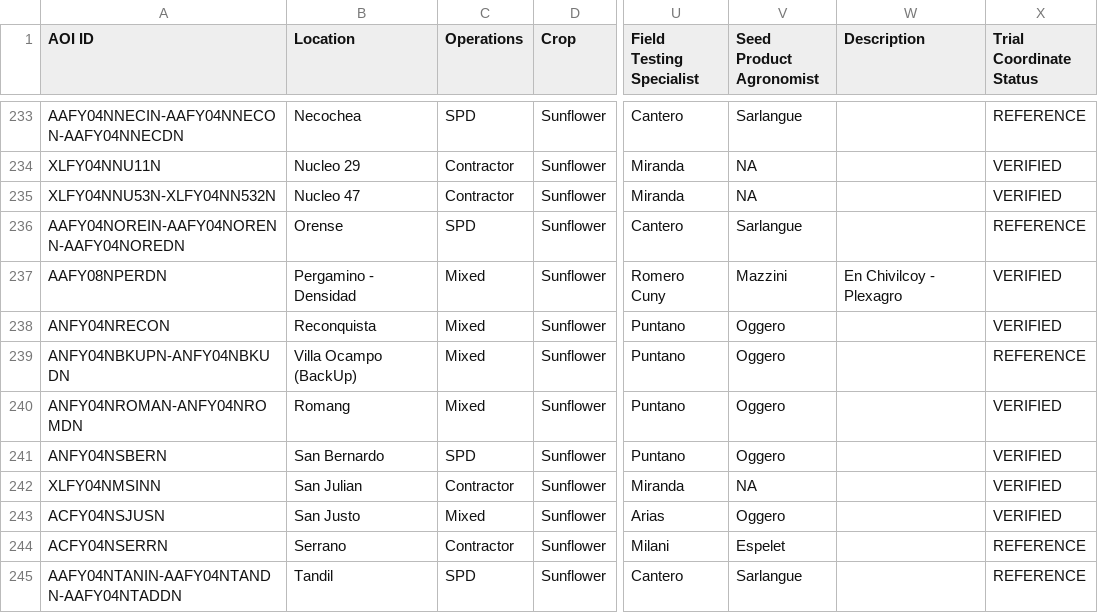
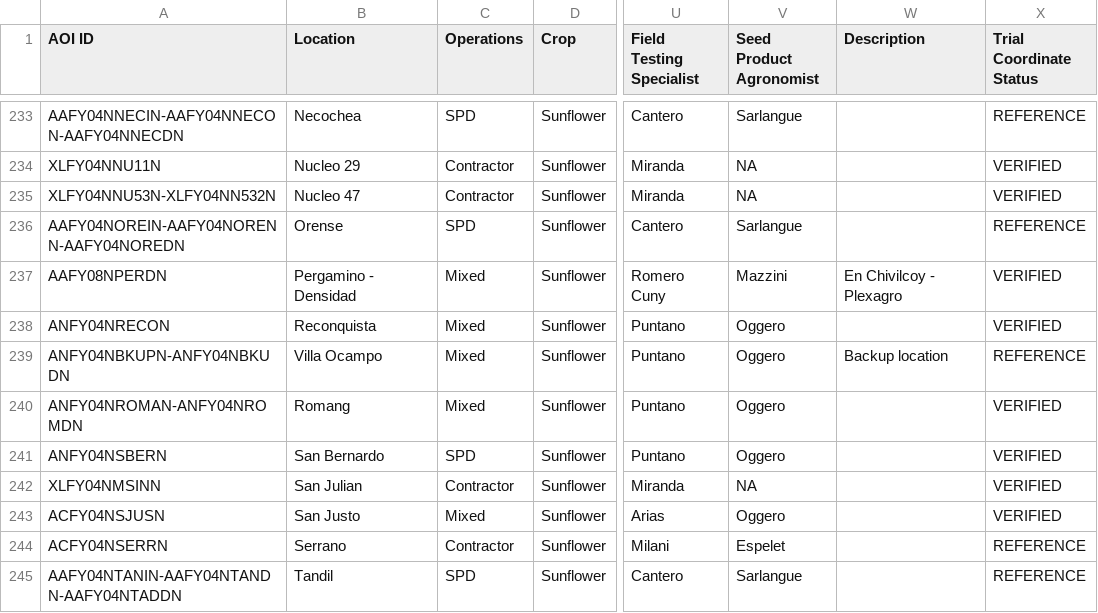
Before and after one commit to LAAR-TESTING-AR/field-trial-platform, a CSV file: Sitios_test.csv, drawn as a sheet; only a part is shown, gaps mark what is left out; the diff names each change by its address in the sheet, - before the commit and + after, or states it on an @@ line.

Commit message:
Actualizacion automatica de Sitios.csv desde SharePoint

```diff
--- a/Sitios_test.csv
+++ b/Sitios_test.csv
-B239 (Location): Villa Ocampo (BackUp)
+B239 (Location): Villa Ocampo
-W239 (Description): (empty)
+W239 (Description): Backup location
```
